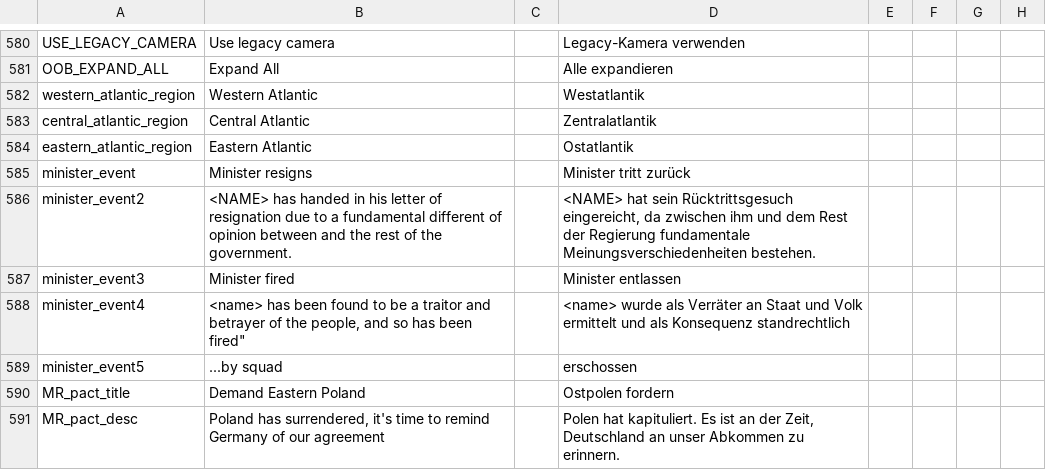
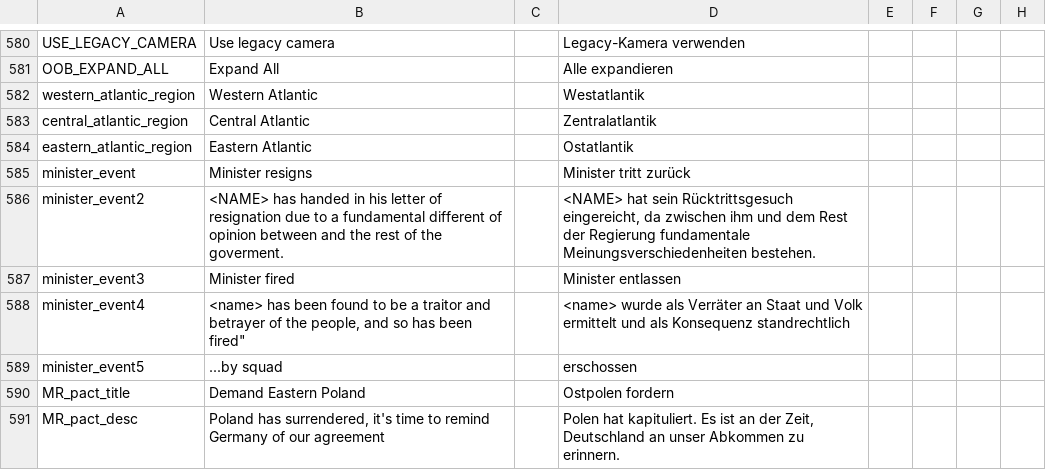
Before and after one commit to oumajgad/BlackICE, a CSV file: localisation/Motherland.csv, drawn as a sheet; only a part is shown, gaps mark what is left out; the diff names each change by its address in the sheet, - before the commit and + after, or states it on an @@ line.

```diff
--- a/localisation/Motherland.csv
+++ b/localisation/Motherland.csv
-B586: …of the government.
+B586: …of the goverment.
```
Also changed, not shown: localisation/zDD-Decisions.csv.
